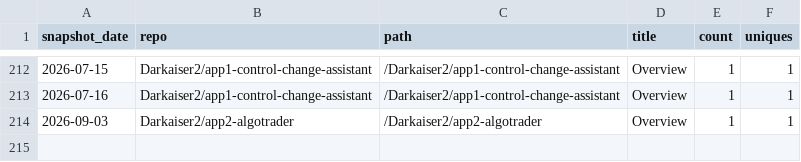
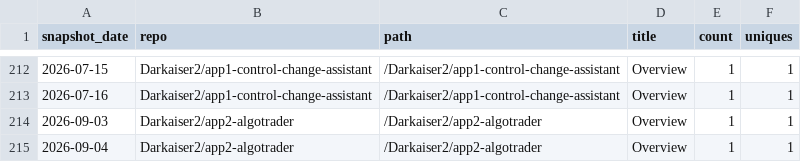
Before and after one commit to Darkaiser2/gh-traffic-logger, a CSV file: data/paths.csv, drawn as a sheet; only a part is shown, gaps mark what is left out; the diff names each change by its address in the sheet, - before the commit and + after, or states it on an @@ line.

```diff
--- a/data/paths.csv
+++ b/data/paths.csv
+row 215: 2026-09-04 | Darkaiser2/app2-algotrader | /Darkaiser2/app2-algotrader | Overview | 1 | 1
```
Also changed, not shown: data/clones.csv, data/referrers.csv, 1 other file.
